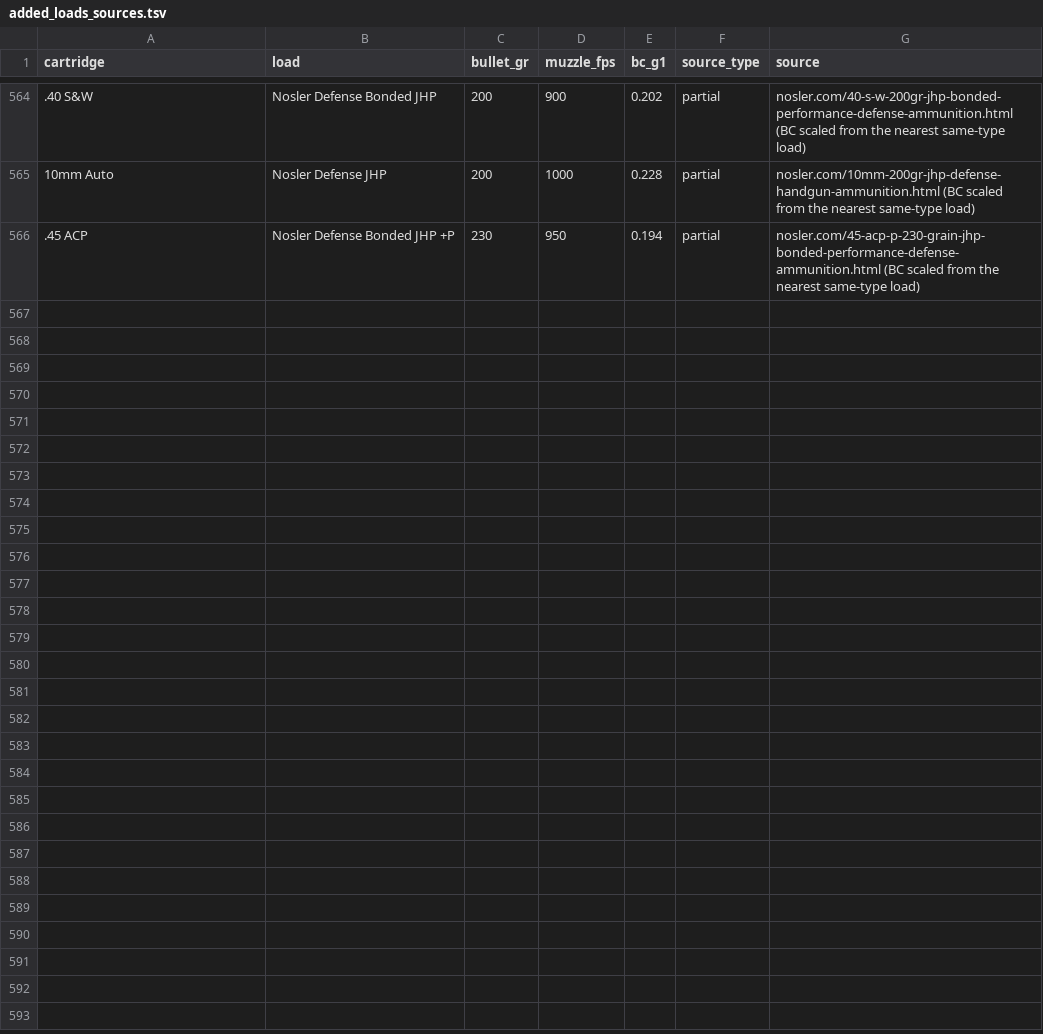
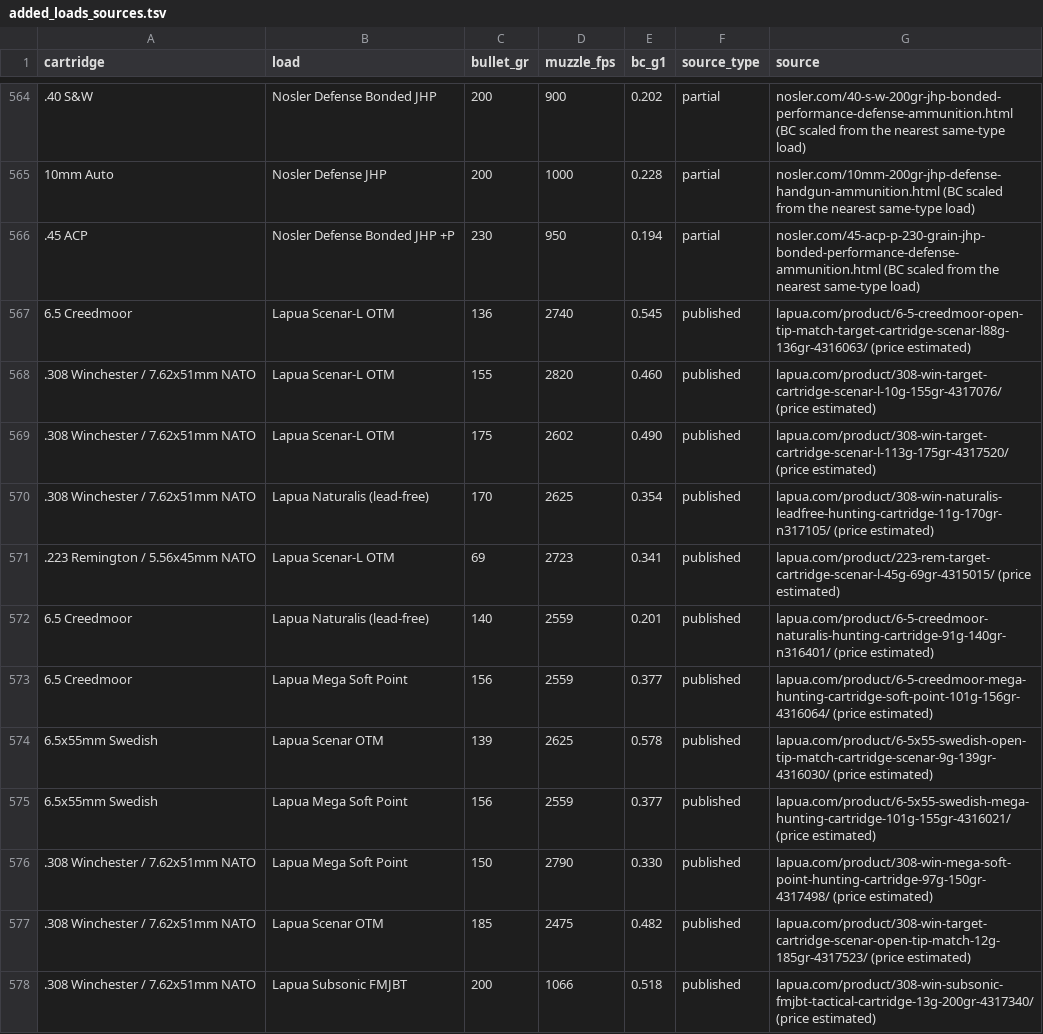
Before and after one commit to mrakz03/Load-Lore, a TSV file: research/added_loads_sources.tsv, drawn as a sheet; only a part is shown, gaps mark what is left out; the diff covers the shown part only; the diff names each change by its address in the sheet, - before the commit and + after, or states it on an @@ line.

```diff
--- a/research/added_loads_sources.tsv
+++ b/research/added_loads_sources.tsv
+row 567: 6.5 Creedmoor | Lapua Scenar-L OTM | 136 | 2740 | 0.545 | published | lapua.com/product/6-5-creedmoor-open-tip-match-target-cartridge-scenar-l88g-136gr-4316063/ (price estimated)
+row 568: .308 Winchester / 7.62x51mm NATO | Lapua Scenar-L OTM | 155 | 2820 | 0.460 | published | lapua.com/product/308-win-target-cartridge-scenar-l-10g-155gr-4317076/ (price estimated)
+row 569: .308 Winchester / 7.62x51mm NATO | Lapua Scenar-L OTM | 175 | 2602 | 0.490 | published | lapua.com/product/308-win-target-cartridge-scenar-l-113g-175gr-4317520/ (price estimated)
+row 570: .308 Winchester / 7.62x51mm NATO | Lapua Naturalis (lead-free) | 170 | 2625 | 0.354 | published | lapua.com/product/308-win-naturalis-leadfree-hunting-cartridge-11g-170gr-n317105/ (price estimated)
+row 571: .223 Remington / 5.56x45mm NATO | Lapua Scenar-L OTM | 69 | 2723 | 0.341 | published | lapua.com/product/223-rem-target-cartridge-scenar-l-45g-69gr-4315015/ (price estimated)
+row 572: 6.5 Creedmoor | Lapua Naturalis (lead-free) | 140 | 2559 | 0.201 | published | lapua.com/product/6-5-creedmoor-naturalis-hunting-cartridge-91g-140gr-n316401/ (price estimated)
+row 573: 6.5 Creedmoor | Lapua Mega Soft Point | 156 | 2559 | 0.377 | published | lapua.com/product/6-5-creedmoor-mega-hunting-cartridge-soft-point-101g-156gr-4316064/ (price estimated)
+row 574: 6.5x55mm Swedish | Lapua Scenar OTM | 139 | 2625 | 0.578 | published | lapua.com/product/6-5x55-swedish-open-tip-match-cartridge-scenar-9g-139gr-4316030/ (price estimated)
+row 575: 6.5x55mm Swedish | Lapua Mega Soft Point | 156 | 2559 | 0.377 | published | lapua.com/product/6-5x55-swedish-mega-hunting-cartridge-101g-155gr-4316021/ (price estimated)
+row 576: .308 Winchester / 7.62x51mm NATO | Lapua Mega Soft Point | 150 | 2790 | 0.330 | published | lapua.com/product/308-win-mega-soft-point-hunting-cartridge-97g-150gr-4317498/ (price estimated)
+row 577: .308 Winchester / 7.62x51mm NATO | Lapua Scenar OTM | 185 | 2475 | 0.482 | published | lapua.com/product/308-win-target-cartridge-scenar-open-tip-match-12g-185gr-4317523/ (price estimated)
+row 578: .308 Winchester / 7.62x51mm NATO | Lapua Subsonic FMJBT | 200 | 1066 | 0.518 | published | lapua.com/product/308-win-subsonic-fmjbt-tactical-cartridge-13g-200gr-4317340/ (price estimated)
```
Also changed, not shown: 12 added rows elsewhere in this file, data/loads_centerfire_rifle.csv, 1 other file.
